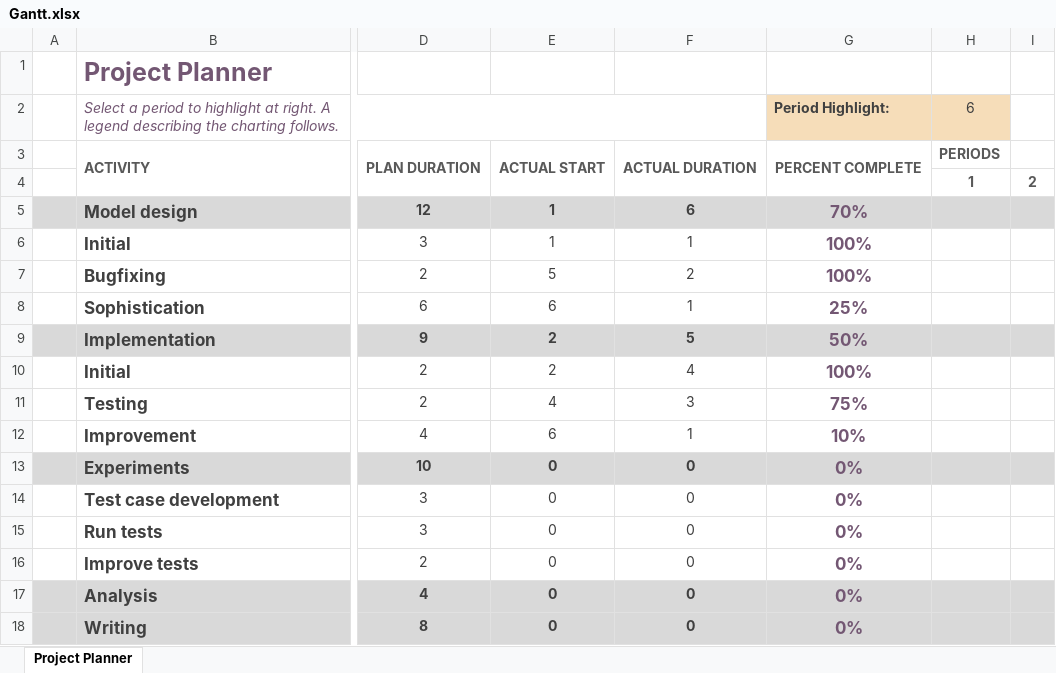
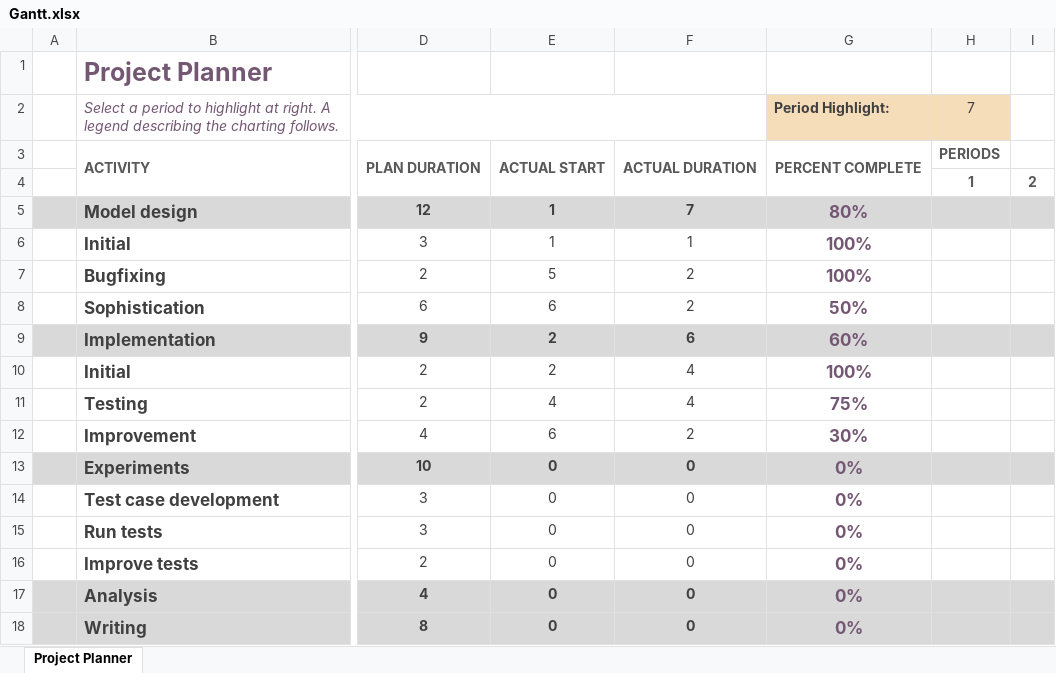
Before and after one commit to RKuipers/OffshoreWindFarms, an Excel workbook: Gantt.xlsx, sheet Project Planner, drawn as a sheet; only a part is shown, gaps mark what is left out; values as stored, in another font and other column widths than the file's, no borders; conditional formats not drawn; the diff names each change by its address in the sheet, - before the commit and + after, or states it on an @@ line.

Commit message:
Updated Gantt

```diff
--- a/Gantt.xlsx (sheet Project Planner)
+++ b/Gantt.xlsx (sheet Project Planner)
-H2: 6
+H2: 7
-F5: 6
+F5: 7
-G5 (Period Highlight:): 70%
+G5 (Period Highlight:): 80%
-F8: 1
+F8: 2
-G8 (Period Highlight:): 25%
+G8 (Period Highlight:): 50%
-F9: 5
+F9: 6
-G9 (Period Highlight:): 50%
+G9 (Period Highlight:): 60%
-F11: 3
+F11: 4
-F12: 1
+F12: 2
-G12 (Period Highlight:): 10%
+G12 (Period Highlight:): 30%
```
Also changed, not shown: 1 other file.
